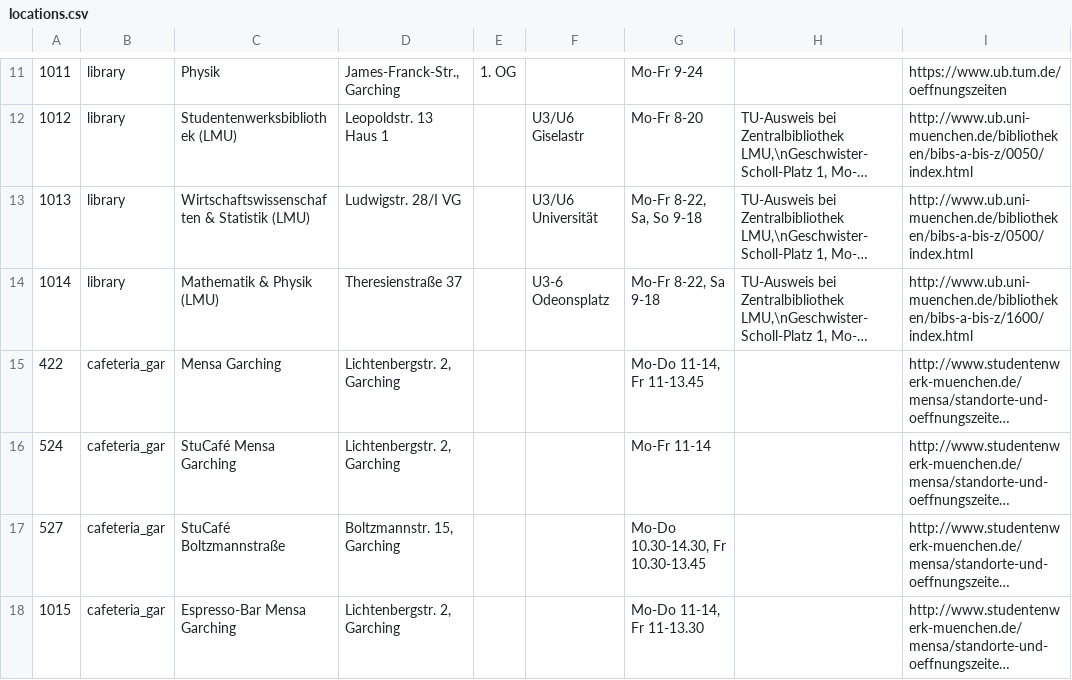
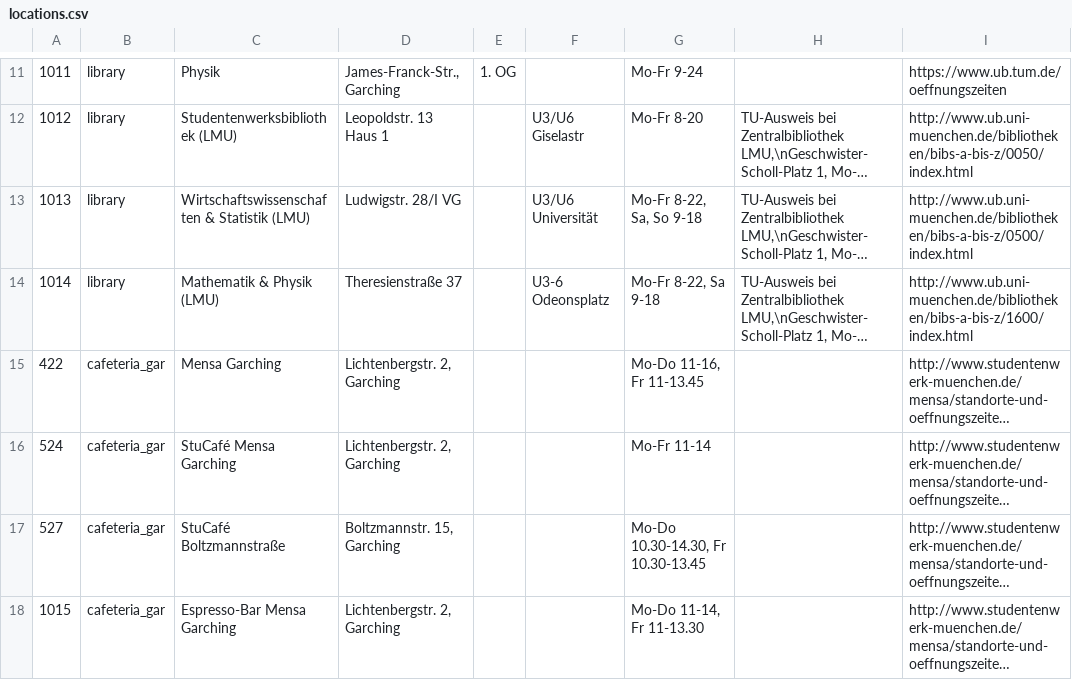
Before and after one commit to TUM-Dev/Campus-Android, a CSV file: app/src/main/assets/locations.csv, drawn as a sheet; only a part is shown, gaps mark what is left out; long unchanged cells end in …; the diff names each change by its address in the sheet, - before the commit and + after, or states it on an @@ line.

Commit message:
update mensa garching opening time

```diff
--- a/app/src/main/assets/locations.csv
+++ b/app/src/main/assets/locations.csv
-G15: Mo-Do 11-14, Fr 11-13.45
+G15: Mo-Do 11-16, Fr 11-13.45
```
